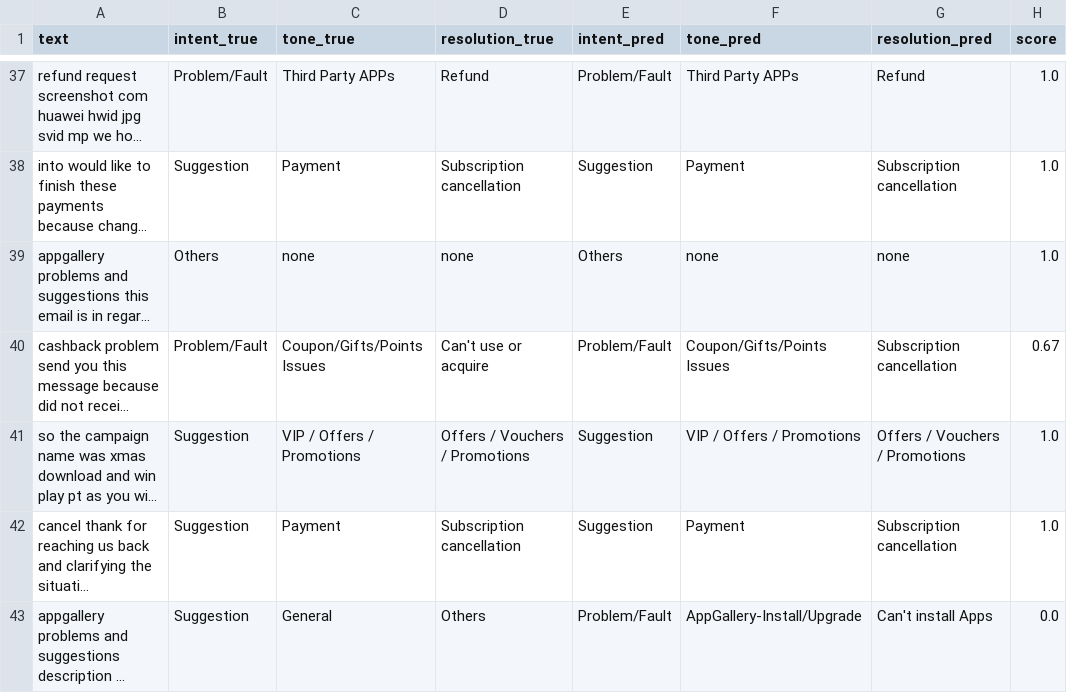
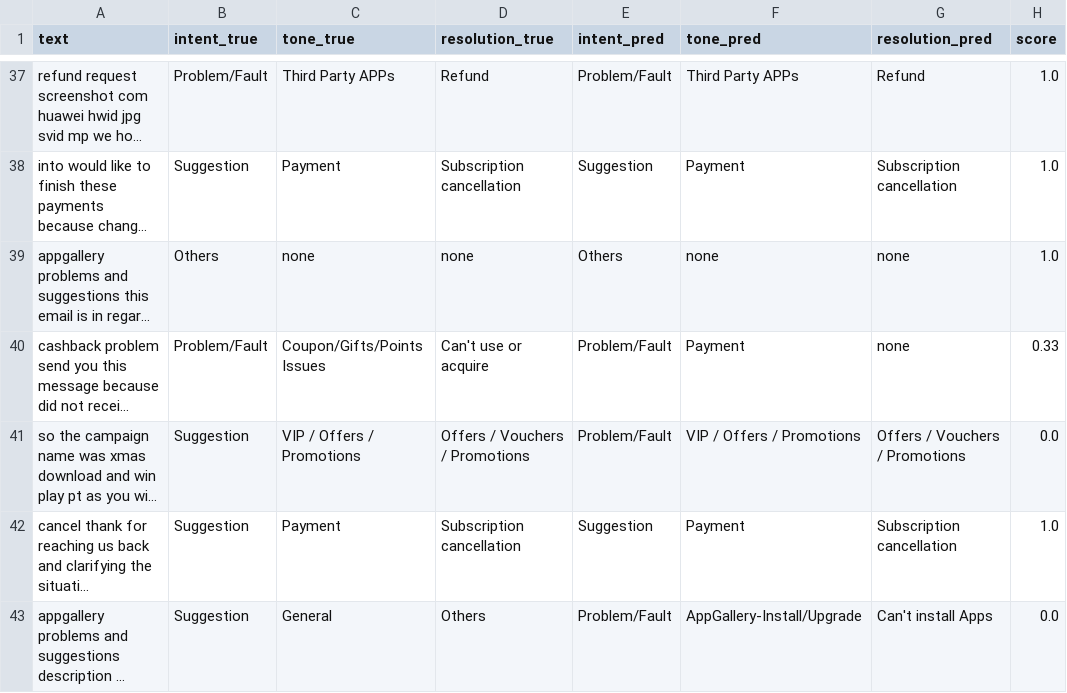
Before and after one commit to bobiseo/ene_evalu, a CSV file: out/predictions_chained_rf.csv, drawn as a sheet; only a part is shown, gaps mark what is left out; long unchanged cells end in …; the diff covers the shown part only; the diff names each change by its address in the sheet, - before the commit and + after, or states it on an @@ line.

```diff
--- a/out/predictions_chained_rf.csv
+++ b/out/predictions_chained_rf.csv
-F40 (tone_pred): Coupon/Gifts/Points Issues
+F40 (tone_pred): Payment
-G40 (resolution_pred): Subscription cancellation
+G40 (resolution_pred): none
-H40 (score): 0.67
+H40 (score): 0.33
-E41 (intent_pred): Suggestion
+E41 (intent_pred): Problem/Fault
-H41 (score): 1.0
+H41 (score): 0.0
```
Also changed, not shown: 20 edited cells elsewhere in this file, out/cleaned_data_preview.csv, 6 other files.
